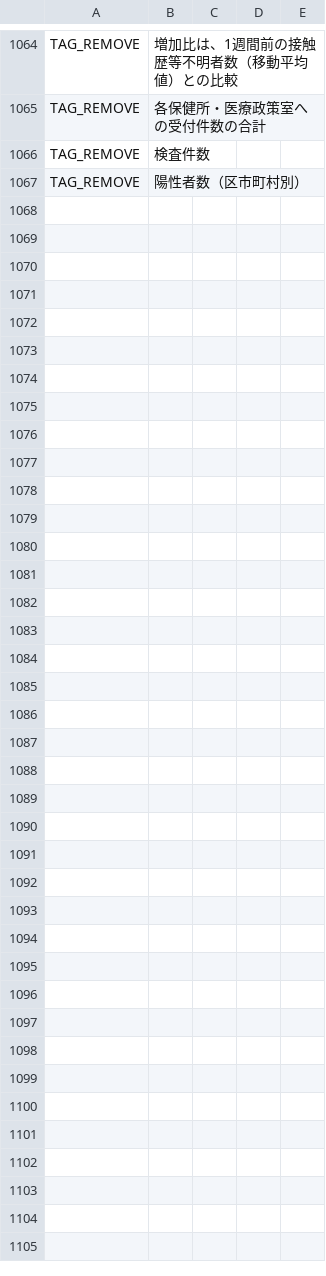
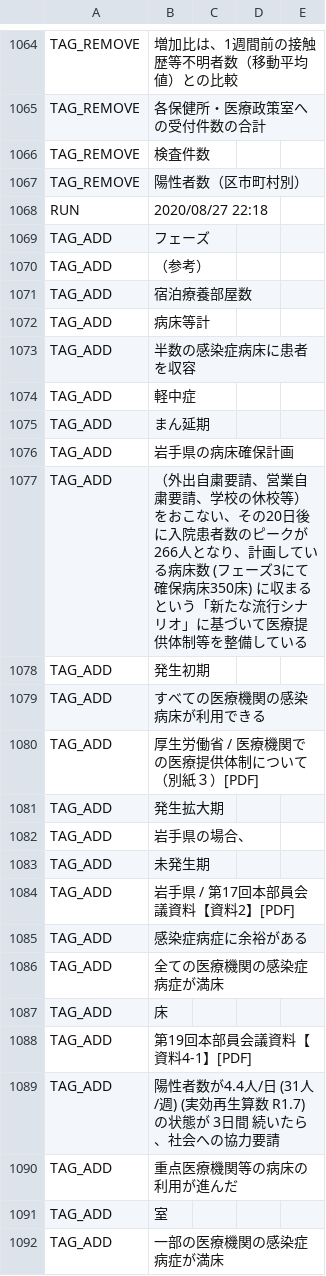
Before and after one commit to suzuryo/covid19-iwate, a CSV file: auto-i18n/result.csv, drawn as a sheet; only a part is shown, gaps mark what is left out; the diff names each change by its address in the sheet, - before the commit and + after, or states it on an @@ line.

```diff
--- a/auto-i18n/result.csv
+++ b/auto-i18n/result.csv
+row 1068: RUN | 2020/08/27 22:18
+row 1069: TAG_ADD | フェーズ
+row 1070: TAG_ADD | （参考）
+row 1071: TAG_ADD | 宿泊療養部屋数
+row 1072: TAG_ADD | 病床等計
+row 1073: TAG_ADD | 半数の感染症病床に患者を収容
+row 1074: TAG_ADD | 軽中症
+row 1075: TAG_ADD | まん延期
+row 1076: TAG_ADD | 岩手県の病床確保計画
+row 1077: TAG_ADD | （外出自粛要請、営業自粛要請、学校の休校等）をおこない、その20日後に入院患者数のピークが266人となり、計画している病床数 (フェーズ3にて確保病床350床) に収まるという「新たな流行シナリオ」に基づいて医療提供体制等を整備している
+row 1078: TAG_ADD | 発生初期
+row 1079: TAG_ADD | すべての医療機関の感染病床が利用できる
+row 1080: TAG_ADD | 厚生労働省 / 医療機関での医療提供体制について （別紙３）[PDF]
+row 1081: TAG_ADD | 発生拡大期
+row 1082: TAG_ADD | 岩手県の場合、
+row 1083: TAG_ADD | 未発生期
+row 1084: TAG_ADD | 岩手県 / 第17回本部員会議資料【資料2】[PDF]
+row 1085: TAG_ADD | 感染症病症に余裕がある
+row 1086: TAG_ADD | 全ての医療機関の感染症病症が満床
+row 1087: TAG_ADD | 床
+row 1088: TAG_ADD | 第19回本部員会議資料【資料4-1】[PDF]
+row 1089: TAG_ADD | 陽性者数が4.4人/日 (31人/週) (実効再生算数 R1.7) の状態が 3日間 続いたら、社会への協力要請
+row 1090: TAG_ADD | 重点医療機関等の病床の利用が進んだ
+row 1091: TAG_ADD | 室
+row 1092: TAG_ADD | 一部の医療機関の感染症病症が満床
```
Also changed, not shown: 1 other file.
